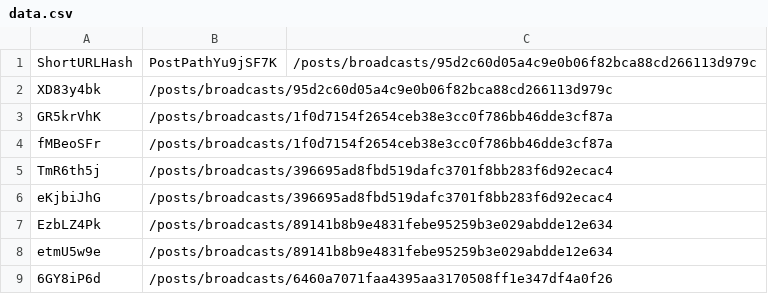
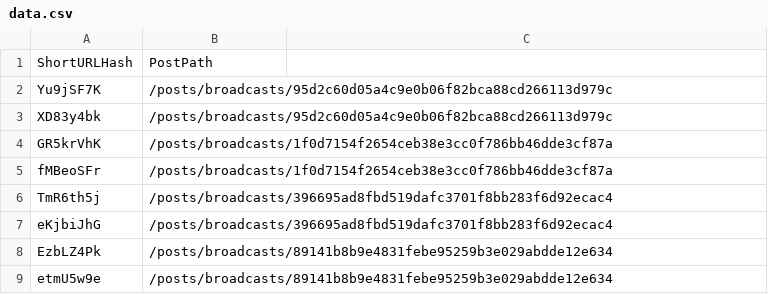
Before and after one commit to razzzzee/meta-daily, a CSV file: ShortURL/data.csv, drawn as a sheet; only a part is shown; the shorter side is filled out with more unchanged rows.

Commit message:
short url

```diff
--- a/ShortURL/data.csv
+++ b/ShortURL/data.csv
@@ -1,2 +1,3 @@
-ShortURLHash,PostPathYu9jSF7K,/posts/broadcasts/95d2c60d05a4c9e0b06f82bca88cd266113d979c
+ShortURLHash,PostPath
+Yu9jSF7K,/posts/broadcasts/95d2c60d05a4c9e0b06f82bca88cd266113d979c
 XD83y4bk,/posts/broadcasts/95d2c60d05a4c9e0b06f82bca88cd266113d979c
```
